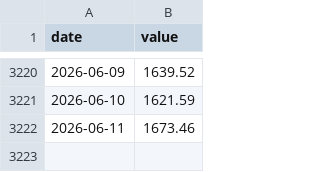
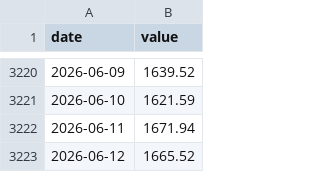
Before and after one commit to lukejl246/The-Line, a CSV file: data/history/eth_usd.csv, drawn as a sheet; only a part is shown, gaps mark what is left out.

```diff
--- a/data/history/eth_usd.csv
+++ b/data/history/eth_usd.csv
@@ -3221,2 +3221,3 @@ date,value
 2026-06-10,1621.59
-2026-06-11,1673.46
+2026-06-11,1671.94
+2026-06-12,1665.52
```
Also changed, not shown: data/history/btc_mcap.csv, data/history/btc_usd.csv, 2 other files.
